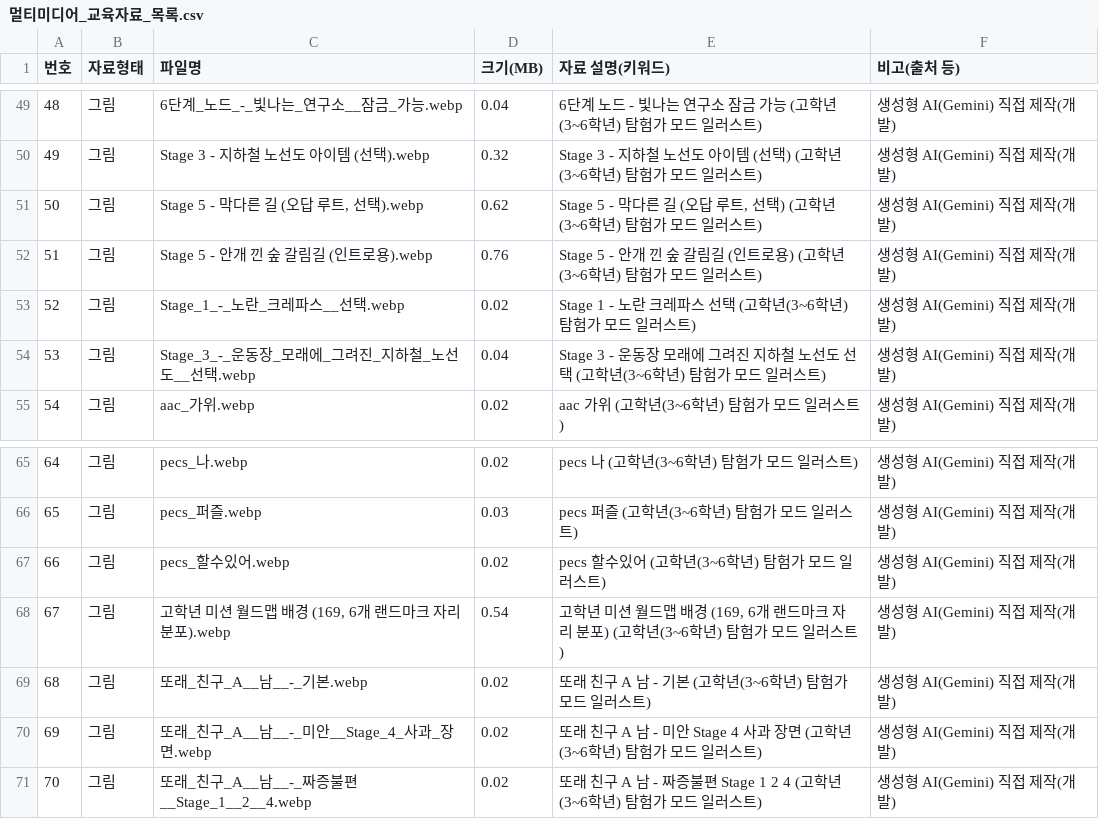
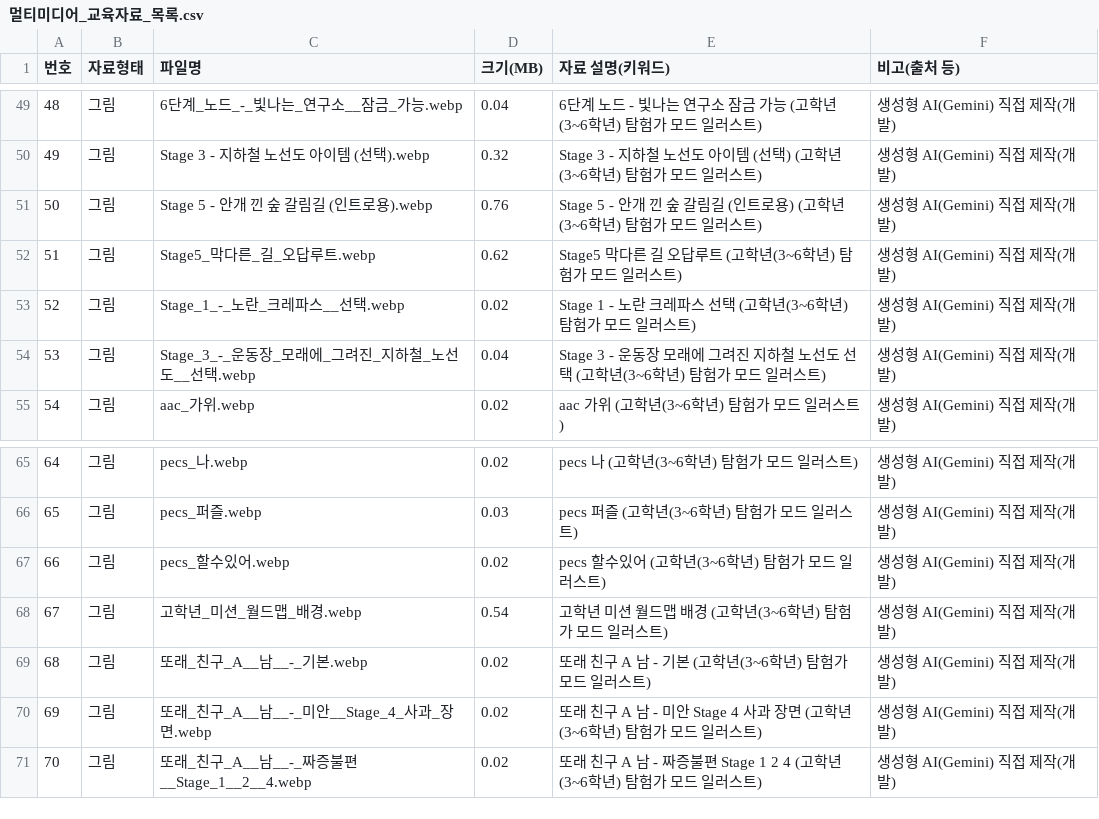
Before and after one commit to SeungJinShin1/integrated, a CSV file: submission/멀티미디어_교육자료_목록.csv, drawn as a sheet; only a part is shown, gaps mark what is left out.

```diff
--- a/submission/멀티미디어_교육자료_목록.csv
+++ b/submission/멀티미디어_교육자료_목록.csv
@@ -50,4 +50,4 @@
 49,그림,Stage 3 - 지하철 노선도 아이템 (선택).webp,0.32,Stage 3 - 지하철 노선도 아이템 (선택) (고학년(3~6학년) 탐험가 모드 일러스트),생성형 AI(Gemini) 직접 제작(개발)
-50,그림,"Stage 5 - 막다른 길 (오답 루트, 선택).webp",0.62,"Stage 5 - 막다른 길 (오답 루트, 선택) (고학년(3~6학년) 탐험가 모드 일러스트)",생성형 AI(Gemini) 직접 제작(개발)
-51,그림,Stage 5 - 안개 낀 숲 갈림길 (인트로용).webp,0.76,Stage 5 - 안개 낀 숲 갈림길 (인트로용) (고학년(3~6학년) 탐험가 모드 일러스트),생성형 AI(Gemini) 직접 제작(개발)
+50,그림,Stage 5 - 안개 낀 숲 갈림길 (인트로용).webp,0.76,Stage 5 - 안개 낀 숲 갈림길 (인트로용) (고학년(3~6학년) 탐험가 모드 일러스트),생성형 AI(Gemini) 직접 제작(개발)
+51,그림,Stage5_막다른_길_오답루트.webp,0.62,Stage5 막다른 길 오답루트 (고학년(3~6학년) 탐험가 모드 일러스트),생성형 AI(Gemini) 직접 제작(개발)
 52,그림,Stage_1_-_노란_크레파스__선택.webp,0.02,Stage 1 - 노란 크레파스 선택 (고학년(3~6학년) 탐험가 모드 일러스트),생성형 AI(Gemini) 직접 제작(개발)
@@ -67,3 +67,3 @@
 66,그림,pecs_할수있어.webp,0.02,pecs 할수있어 (고학년(3~6학년) 탐험가 모드 일러스트),생성형 AI(Gemini) 직접 제작(개발)
-67,그림,"고학년 미션 월드맵 배경 (169, 6개 랜드마크 자리 분포).webp",0.54,"고학년 미션 월드맵 배경 (169, 6개 랜드마크 자리 분포) (고학년(3~6학년) 탐험가 모드 일러스트)",생성형 AI(Gemini) 직접 제작(개발)
+67,그림,고학년_미션_월드맵_배경.webp,0.54,고학년 미션 월드맵 배경 (고학년(3~6학년) 탐험가 모드 일러스트),생성형 AI(Gemini) 직접 제작(개발)
 68,그림,또래_친구_A__남__-_기본.webp,0.02,또래 친구 A 남 - 기본 (고학년(3~6학년) 탐험가 모드 일러스트),생성형 AI(Gemini) 직접 제작(개발)
```
Also changed, not shown: 5 other files.
